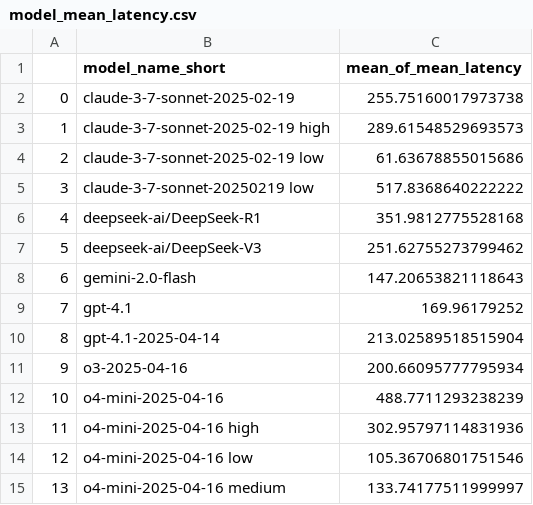
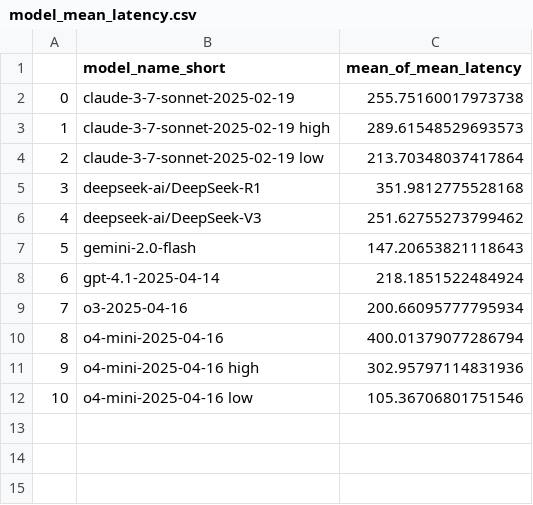
Before and after one commit to vminvsky/hal-analysis, a CSV file: data/model_mean_latency.csv, drawn as a sheet; removed rows and columns are numbered as before the commit, all else as after; the diff names each change by its address in the sheet, - before the commit and + after, or states it on an @@ line.

```diff
--- a/data/model_mean_latency.csv
+++ b/data/model_mean_latency.csv
-C4 (mean_of_mean_latency): 61.63678855015686
+C4 (mean_of_mean_latency): 213.70348037417864
-row 5: 3 | claude-3-7-sonnet-20250219 low | 517.8368640222222
@@ column A renumbered between rows 5 and 12 @@
-row 9: 7 | gpt-4.1 | 169.96179252
-C8 (mean_of_mean_latency): 213.02589518515904
+C8 (mean_of_mean_latency): 218.1851522484924
-C10 (mean_of_mean_latency): 488.7711293238239
+C10 (mean_of_mean_latency): 400.01379077286794
-row 15: 13 | o4-mini-2025-04-16 medium | 133.74177511999997
```
Also changed, not shown: benchmark_win_rates_max.csv, benchmark_win_rates_pareto.csv, 28 other files.
